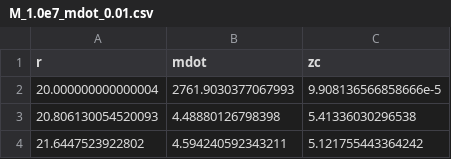
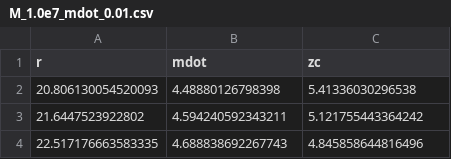
Before and after one commit to arnauqb/Qwind.jl, a CSV file: src/initial_conditions/critical_points_data/M_1.0e7_mdot_0.01.csv, drawn as a sheet; only a part is shown; the shorter side is filled out with more unchanged rows.

```diff
--- a/src/initial_conditions/critical_points_data/M_1.0e7_mdot_0.01.csv
+++ b/src/initial_conditions/critical_points_data/M_1.0e7_mdot_0.01.csv
@@ -1,3 +1,2 @@
 r,mdot,zc
-20.000000000000004,2761.9030377067993,9.908136566858666e-5
 20.806130054520093,4.48880126798398,5.41336030296538
```
Also changed, not shown: src/initial_conditions/critical_points_data/M_1.0e8_mdot_0.01.csv, src/initial_conditions/critical_points_data/M_1.0e9_mdot_0.01.csv, 4 other files.
